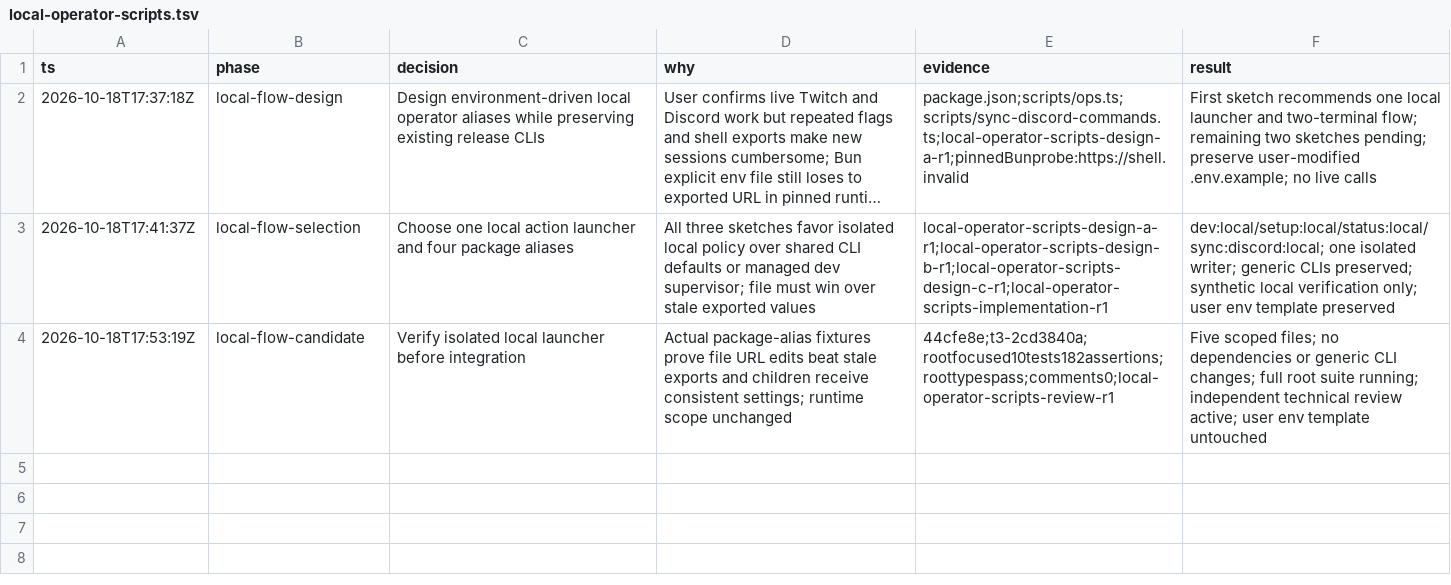
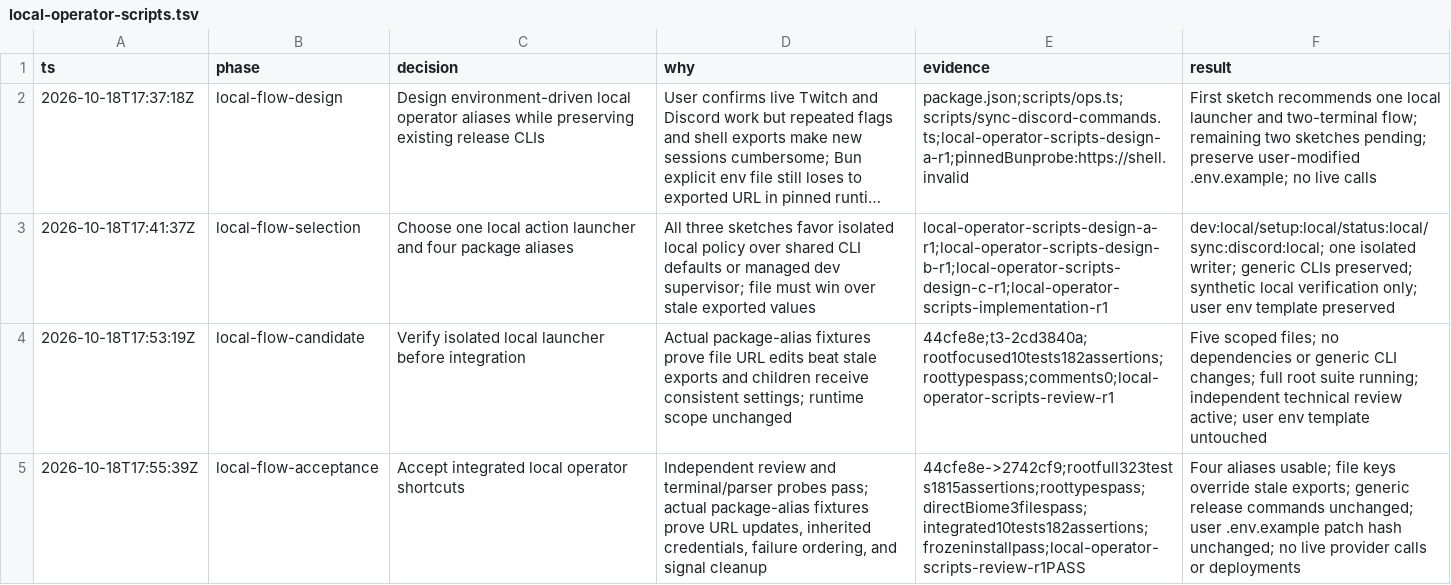
Before and after one commit to PlagueFPS/arc-tools, a TSV file: .audit/local-operator-scripts.tsv, drawn as a sheet; long unchanged cells end in …; the diff names each change by its address in the sheet, - before the commit and + after, or states it on an @@ line.

Commit message:
docs: accept local operator shortcuts and verification

```diff
--- a/.audit/local-operator-scripts.tsv
+++ b/.audit/local-operator-scripts.tsv
+row 5: 2026-10-18T17:55:39Z | local-flow-acceptance | Accept integrated local operator shortcuts | Independent review and terminal/parser probes pass; actual package-alias fixtures prove URL updates, inherited credentials, failure ordering, and signal cleanup | 44cfe8e->2742cf9;rootfull323tests1815assertions;roottypespass;directBiome3filespass;integrated10tests182assertions;frozeninstallpass;local-operator-scripts-review-r1PASS | Four aliases usable; file keys override stale exports; generic release commands unchanged; user .env.example patch hash unchanged; no live provider calls or deployments
```
